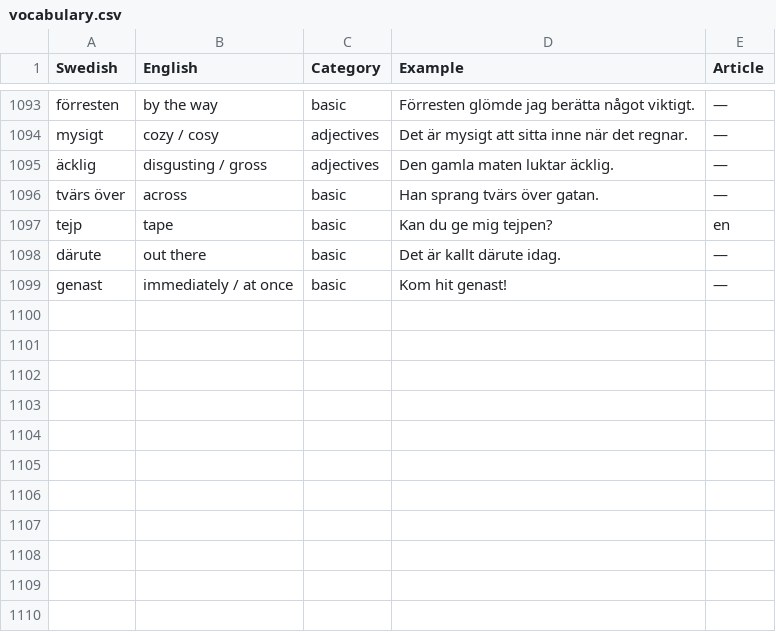
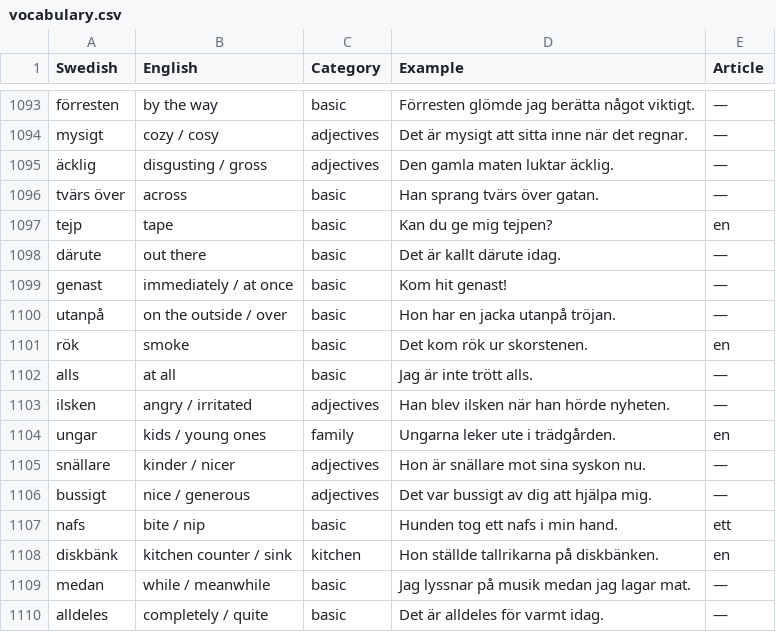
Before and after one commit to enricopugli/SwedishLearningApp, a CSV file: vocabulary.csv, drawn as a sheet; only a part is shown, gaps mark what is left out.

```diff
--- a/vocabulary.csv
+++ b/vocabulary.csv
@@ -1099 +1099,12 @@ därute,out there,basic,Det är kallt därute idag.,—
 genast,immediately / at once,basic,Kom hit genast!,—
+utanpå,on the outside / over,basic,Hon har en jacka utanpå tröjan.,—
+rök,smoke,basic,Det kom rök ur skorstenen.,en
+alls,at all,basic,Jag är inte trött alls.,—
+ilsken,angry / irritated,adjectives,Han blev ilsken när han hörde nyheten.,—
+ungar,kids / young ones,family,Ungarna leker ute i trädgården.,en
+snällare,kinder / nicer,adjectives,Hon är snällare mot sina syskon nu.,—
+bussigt,nice / generous,adjectives,Det var bussigt av dig att hjälpa mig.,—
+nafs,bite / nip,basic,Hunden tog ett nafs i min hand.,ett
+diskbänk,kitchen counter / sink,kitchen,Hon ställde tallrikarna på diskbänken.,en
+medan,while / meanwhile,basic,Jag lyssnar på musik medan jag lagar mat.,—
+alldeles,completely / quite,basic,Det är alldeles för varmt idag.,—
```
Also changed, not shown: verbs.csv, 2 other files.
